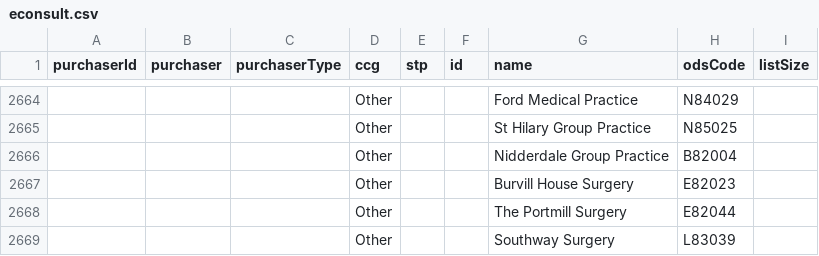
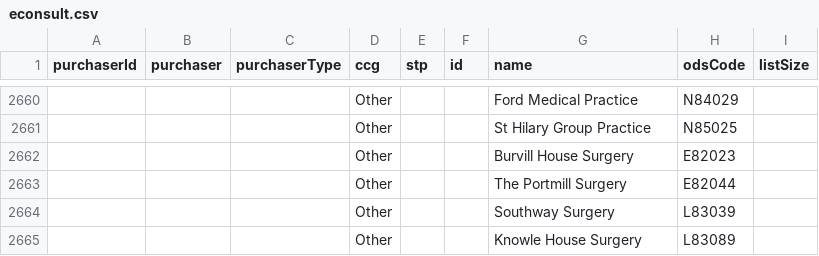
Before and after one commit to NHSDigital/nhs-app-api, a CSV file: sjr-config/utils/rulecreation/econsult.csv, drawn as a sheet; only a part is shown, gaps mark what is left out; the shorter side is filled out with more unchanged rows; removed rows and columns are numbered as before the commit, all else as after; the diff covers the shown part only; the diff names each change by its address in the sheet, - before the commit and + after, or states it on an @@ line.

```diff
--- a/sjr-config/utils/rulecreation/econsult.csv
+++ b/sjr-config/utils/rulecreation/econsult.csv
-row 2666:  |  |  | Other |  |  | Nidderdale Group Practice | B82004
```
Also changed, not shown: 3 added rows and 5 removed rows elsewhere in this file, 9 other files.
